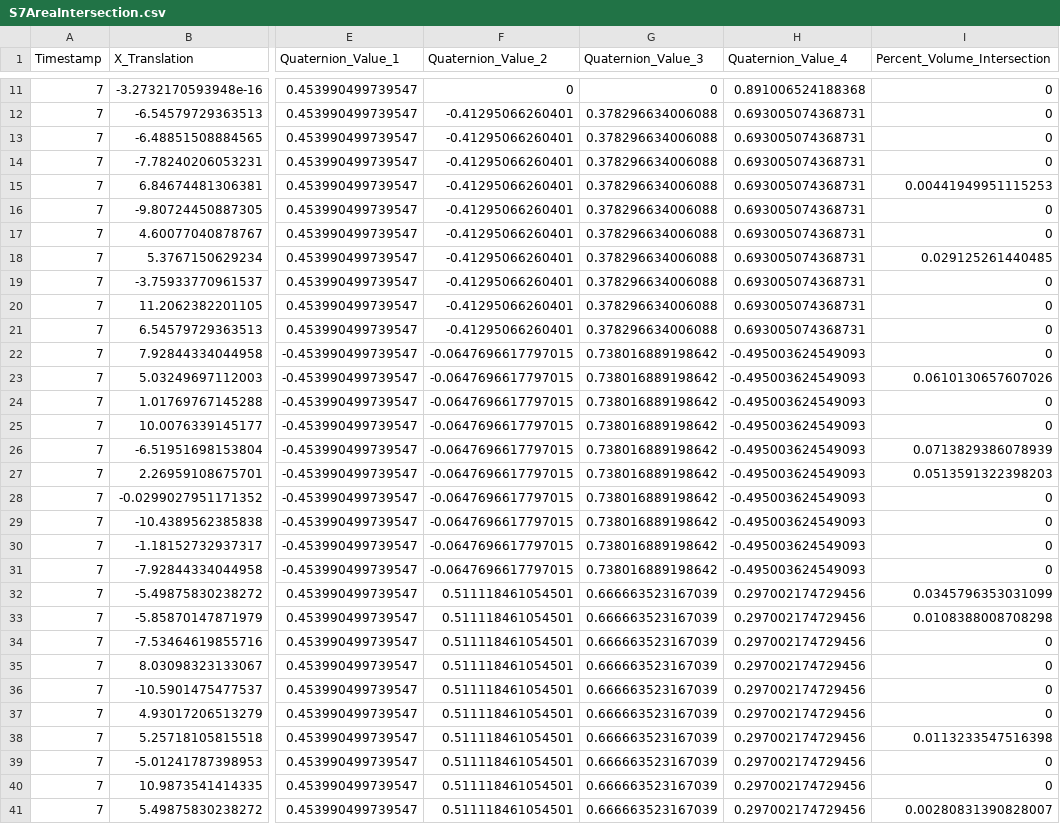
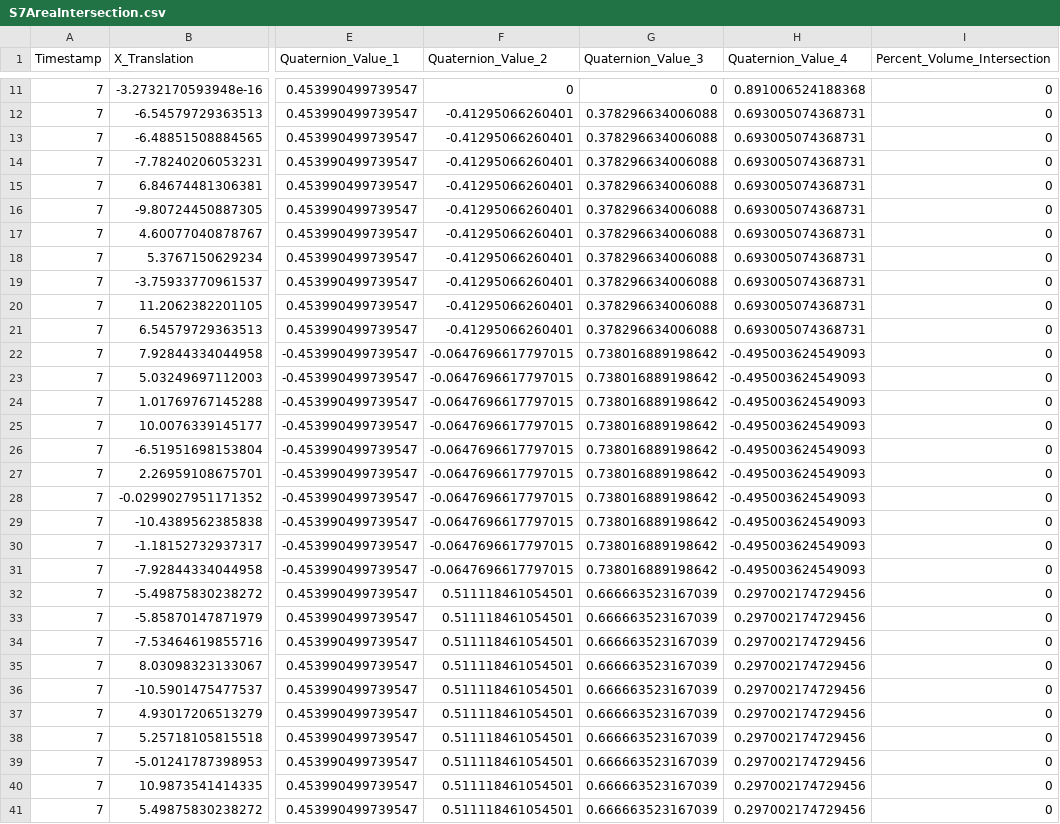
Before and after one commit to OSUrobotics/transformationLimitsMetric, a CSV file: Output/S7AreaIntersection.csv, drawn as a sheet; only a part is shown, gaps mark what is left out; the diff covers the shown part only; the diff names each change by its address in the sheet, - before the commit and + after, or states it on an @@ line.

```diff
--- a/Output/S7AreaIntersection.csv
+++ b/Output/S7AreaIntersection.csv
-I15 (Percent_Volume_Intersection): 0.00441949951115253
+I15 (Percent_Volume_Intersection): 0
-I18 (Percent_Volume_Intersection): 0.029125261440485
+I18 (Percent_Volume_Intersection): 0
-I23 (Percent_Volume_Intersection): 0.0610130657607026
+I23 (Percent_Volume_Intersection): 0
-I26 (Percent_Volume_Intersection): 0.0713829386078939
+I26 (Percent_Volume_Intersection): 0
-I27 (Percent_Volume_Intersection): 0.0513591322398203
+I27 (Percent_Volume_Intersection): 0
-I32 (Percent_Volume_Intersection): 0.0345796353031099
+I32 (Percent_Volume_Intersection): 0
-I33 (Percent_Volume_Intersection): 0.0108388008708298
+I33 (Percent_Volume_Intersection): 0
-I38 (Percent_Volume_Intersection): 0.0113233547516398
+I38 (Percent_Volume_Intersection): 0
-I41 (Percent_Volume_Intersection): 0.00280831390828007
+I41 (Percent_Volume_Intersection): 0
```
Also changed, not shown: 53 edited cells elsewhere in this file, Output/S2AreaIntersection.csv, Output/S3AreaIntersection.csv, 10 other files.
